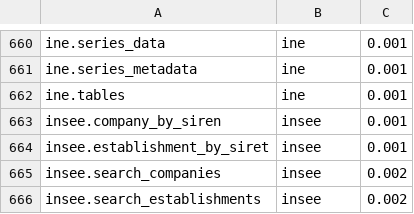
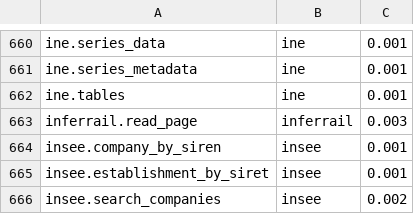
Before and after one commit to whiteknightonhorse/APIbase, a TSV file: scripts/discovery-snapshot.tsv, drawn as a sheet; only a part is shown, gaps mark what is left out; the shorter side is filled out with more unchanged rows; the diff names each change by its address in the sheet, - before the commit and + after, or states it on an @@ line.

```diff
--- a/scripts/discovery-snapshot.tsv
+++ b/scripts/discovery-snapshot.tsv
+row 663: inferrail.read_page | inferrail | 0.003
```
Also changed, not shown: 26 other files.
